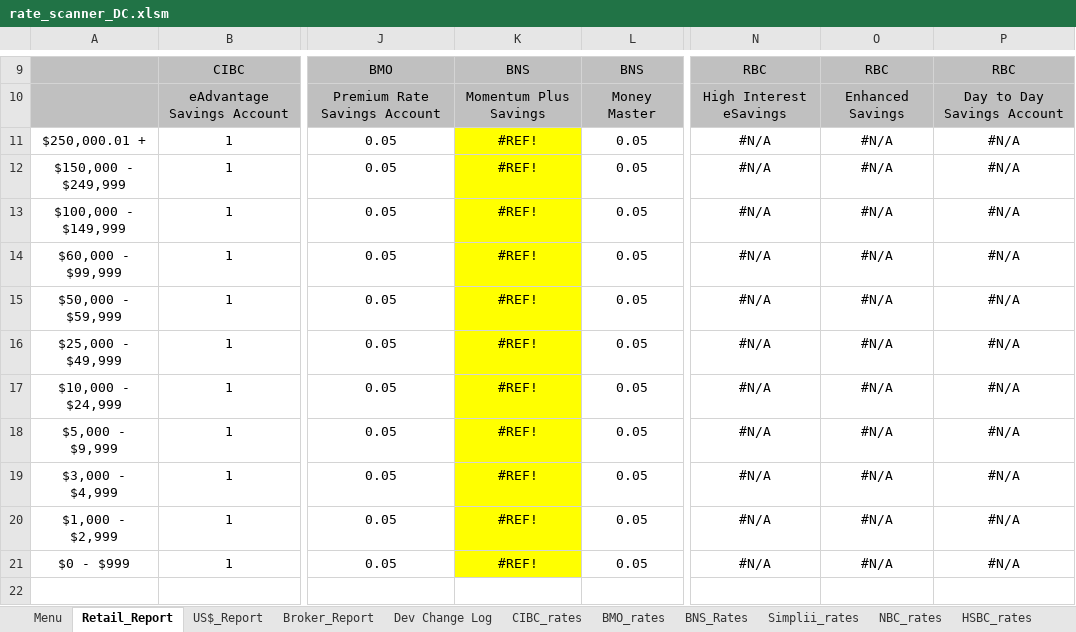
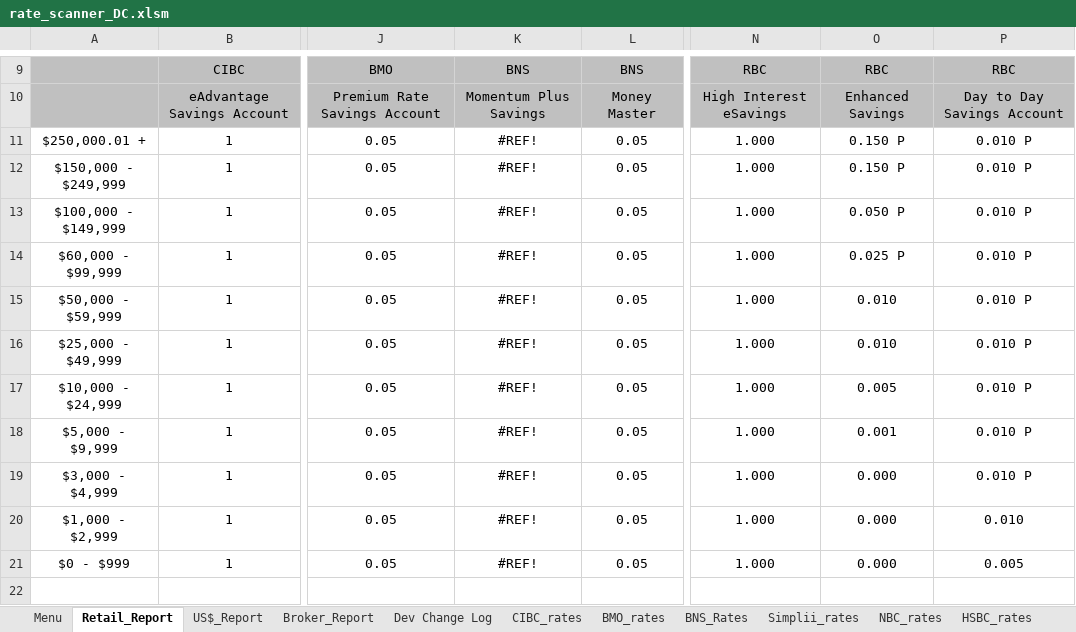
Before and after one commit to Strathhardie/Competitive-Tracker-Public, an Excel workbook: Rate Scanner/rate_scanner_DC.xlsm, sheet Retail_Report, drawn as a sheet; only a part is shown, gaps mark what is left out; values as stored, in another font and other column widths than the file's, no borders; charts and pictures not drawn; the diff names each change by its address in the sheet, - before the commit and + after, or states it on an @@ line.

```diff
--- a/Rate Scanner/rate_scanner_DC.xlsm (sheet Retail_Report)
+++ b/Rate Scanner/rate_scanner_DC.xlsm (sheet Retail_Report)
-K11:K21 fill: #FFFF00
+K11:K21 fill: none
-N11:N21: #N/A
+N11:N21: 1.000
-O11:O12: #N/A
+O11:O12: 0.150 P
-P11:P19: #N/A
+P11:P19: 0.010 P
-O13: #N/A
+O13: 0.050 P
-O14: #N/A
+O14: 0.025 P
-O15:O16: #N/A
+O15:O16: 0.010
-O17: #N/A
+O17: 0.005
-O18: #N/A
+O18: 0.001
-O19:O21: #N/A
+O19:O21: 0.000
-P20: #N/A
+P20: 0.010
-P21: #N/A
+P21: 0.005
```
Also changed, not shown: sheet RBC_Rates, sheet Menu, sheet US$_Report, sheet Altamira_rates, sheet TD_rates.
